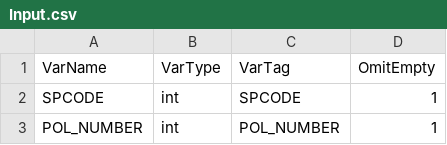
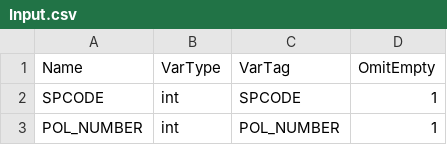
Before and after one commit to openact/mpp, a CSV file: inputs/specs/Input.csv, drawn as a sheet; only a part is shown.

```diff
--- a/inputs/specs/Input.csv
+++ b/inputs/specs/Input.csv
@@ -1,2 +1,2 @@
-VarName,VarType,VarTag,OmitEmpty
+Name,VarType,VarTag,OmitEmpty
 SPCODE,int,SPCODE,1
```
Also changed, not shown: inputs/specs/Output.csv, 8 other files.
